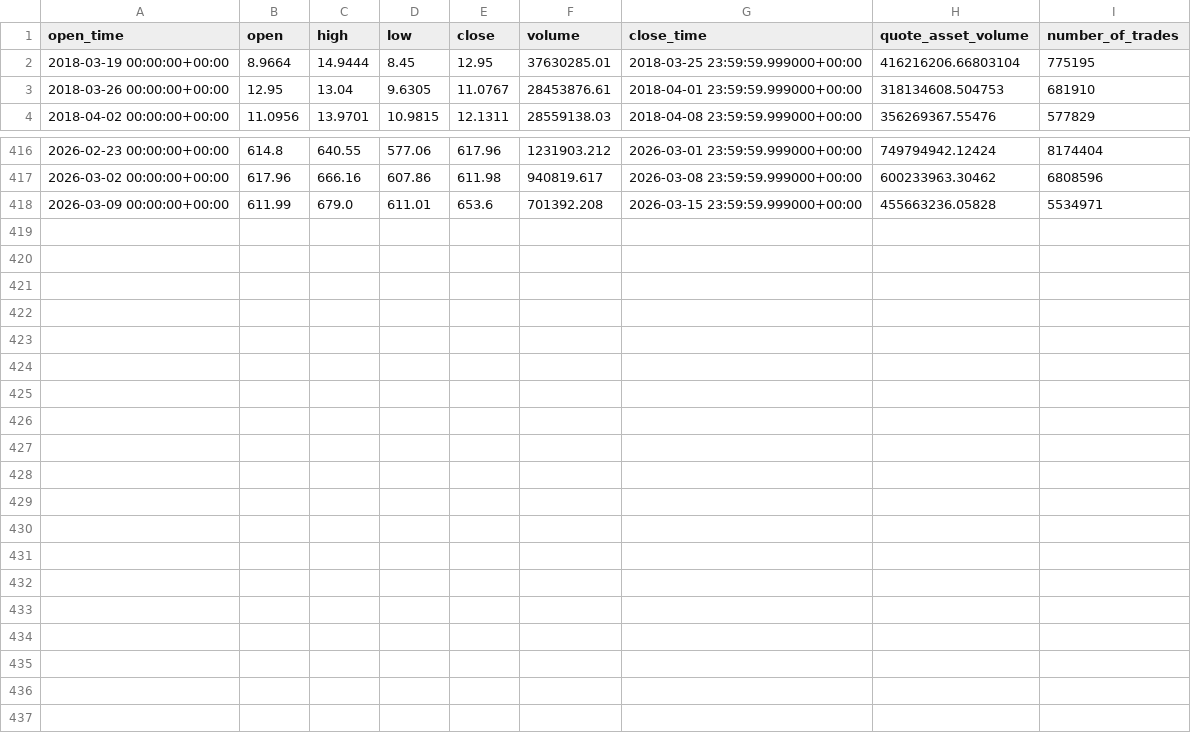
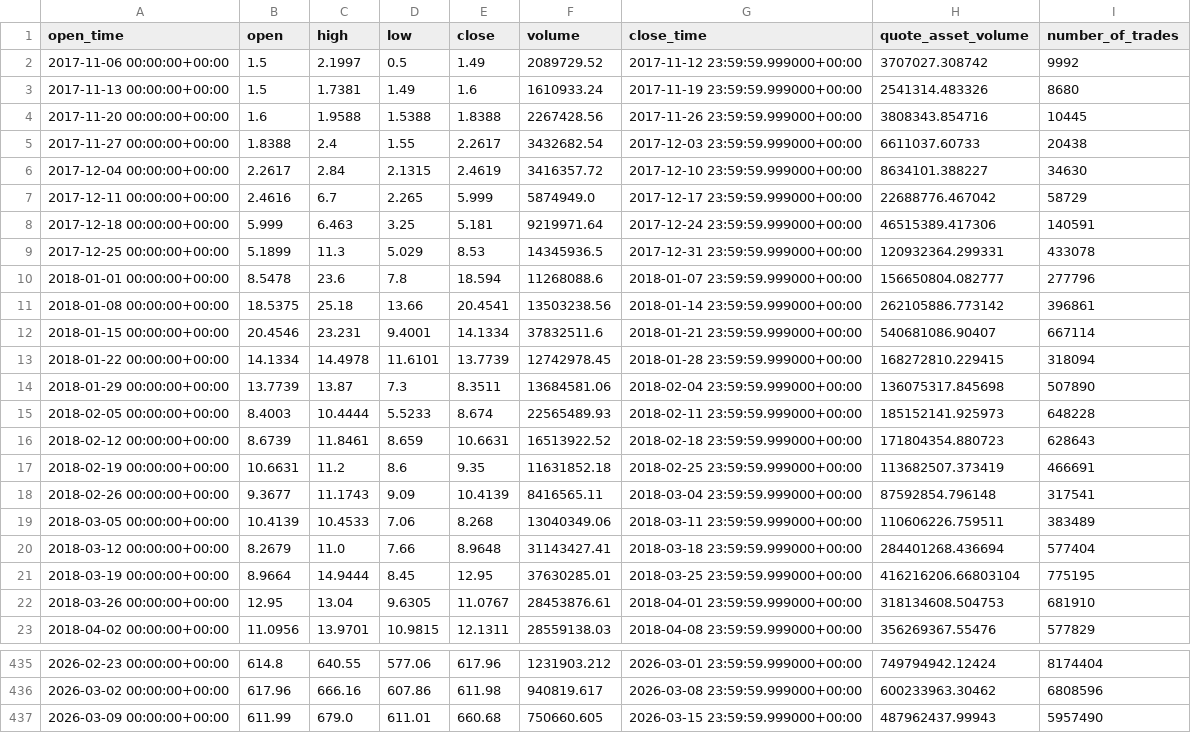
Before and after one commit to jirayuwannagul-tech/wave-structure-engine, a CSV file: data/BNBUSDT_1w.csv, drawn as a sheet; only a part is shown, gaps mark what is left out.

```diff
--- a/data/BNBUSDT_1w.csv
+++ b/data/BNBUSDT_1w.csv
@@ -1,2 +1,21 @@
 open_time,open,high,low,close,volume,close_time,quote_asset_volume,number_of_trades
+2017-11-06 00:00:00+00:00,1.5,2.1997,0.5,1.49,2089729.52,2017-11-12 23:59:59.999000+00:00,3707027.308742,9992
+2017-11-13 00:00:00+00:00,1.5,1.7381,1.49,1.6,1610933.24,2017-11-19 23:59:59.999000+00:00,2541314.483326,8680
+2017-11-20 00:00:00+00:00,1.6,1.9588,1.5388,1.8388,2267428.56,2017-11-26 23:59:59.999000+00:00,3808343.854716,10445
+2017-11-27 00:00:00+00:00,1.8388,2.4,1.55,2.2617,3432682.54,2017-12-03 23:59:59.999000+00:00,6611037.60733,20438
+2017-12-04 00:00:00+00:00,2.2617,2.84,2.1315,2.4619,3416357.72,2017-12-10 23:59:59.999000+00:00,8634101.388227,34630
+2017-12-11 00:00:00+00:00,2.4616,6.7,2.265,5.999,5874949.0,2017-12-17 23:59:59.999000+00:00,22688776.467042,58729
+2017-12-18 00:00:00+00:00,5.999,6.463,3.25,5.181,9219971.64,2017-12-24 23:59:59.999000+00:00,46515389.417306,140591
+2017-12-25 00:00:00+00:00,5.1899,11.3,5.029,8.53,14345936.5,2017-12-31 23:59:59.999000+00:00,120932364.299331,433078
+2018-01-01 00:00:00+00:00,8.5478,23.6,7.8,18.594,11268088.6,2018-01-07 23:59:59.999000+00:00,156650804.082777,277796
+2018-01-08 00:00:00+00:00,18.5375,25.18,13.66,20.4541,13503238.56,2018-01-14 23:59:59.999000+00:00,262105886.773142,396861
+2018-01-15 00:00:00+00:00,20.4546,23.231,9.4001,14.1334,37832511.6,2018-01-21 23:59:59.999000+00:00,540681086.90407,667114
+2018-01-22 00:00:00+00:00,14.1334,14.4978,11.6101,13.7739,12742978.45,2018-01-28 23:59:59.999000+00:00,168272810.229415,318094
+2018-01-29 00:00:00+00:00,13.7739,13.87,7.3,8.3511,13684581.06,2018-02-04 23:59:59.999000+00:00,136075317.845698,507890
+2018-02-05 00:00:00+00:00,8.4003,10.4444,5.5233,8.674,22565489.93,2018-02-11 23:59:59.999000+00:00,185152141.925973,648228
+2018-02-12 00:00:00+00:00,8.6739,11.8461,8.659,10.6631,16513922.52,2018-02-18 23:59:59.999000+00:00,171804354.880723,628643
+2018-02-19 00:00:00+00:00,10.6631,11.2,8.6,9.35,11631852.18,2018-02-25 23:59:59.999000+00:00,113682507.373419,466691
+2018-02-26 00:00:00+00:00,9.3677,11.1743,9.09,10.4139,8416565.11,2018-03-04 23:59:59.999000+00:00,87592854.796148,317541
+2018-03-05 00:00:00+00:00,10.4139,10.4533,7.06,8.268,13040349.06,2018-03-11 23:59:59.999000+00:00,110606226.759511,383489
+2018-03-12 00:00:00+00:00,8.2679,11.0,7.66,8.9648,31143427.41,2018-03-18 23:59:59.999000+00:00,284401268.436694,577404
 2018-03-19 00:00:00+00:00,8.9664,14.9444,8.45,12.95,37630285.01,2018-03-25 23:59:59.999000+00:00,416216206.66803104,775195
@@ -417,2 +436,2 @@ open_time,open,high,low,close,volume,close_time,quote_asset_volume,number_of_tra
 2026-03-02 00:00:00+00:00,617.96,666.16,607.86,611.98,940819.617,2026-03-08 23:59:59.999000+00:00,600233963.30462,6808596
-2026-03-09 00:00:00+00:00,611.99,679.0,611.01,653.6,701392.208,2026-03-15 23:59:59.999000+00:00,455663236.05828,5534971
+2026-03-09 00:00:00+00:00,611.99,679.0,611.01,660.68,750660.605,2026-03-15 23:59:59.999000+00:00,487962437.99943,5957490
```
Also changed, not shown: data/DOGEUSDT_1w.csv, data/ETHUSDT_1w.csv, 8 other files.
